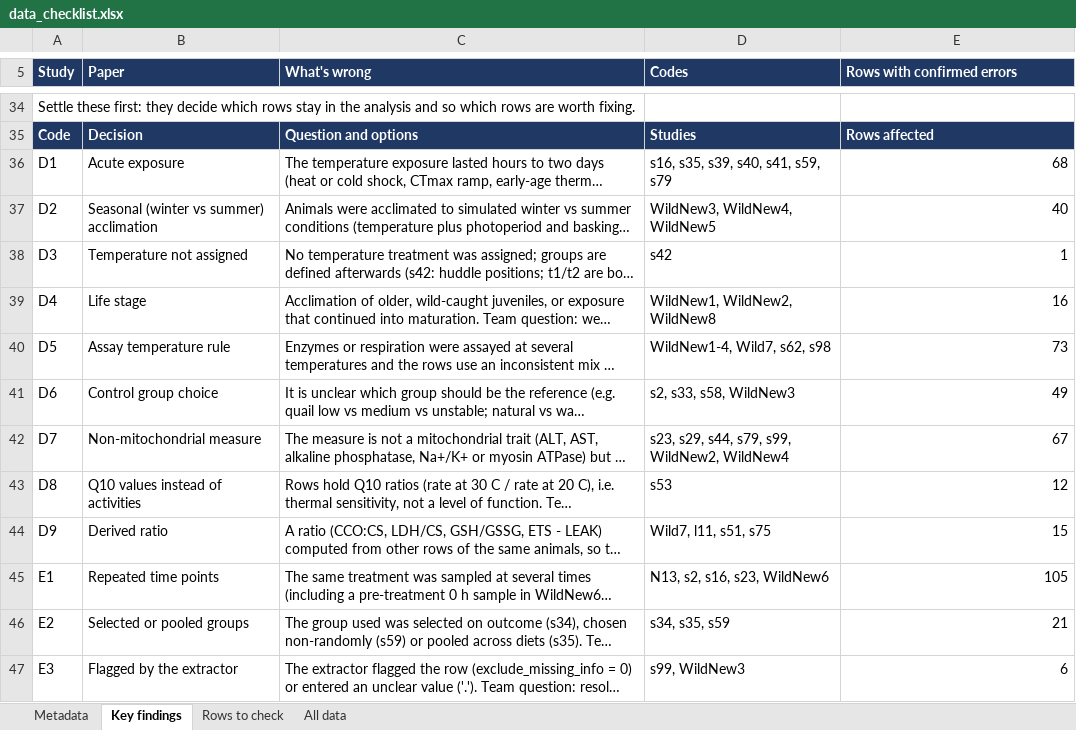
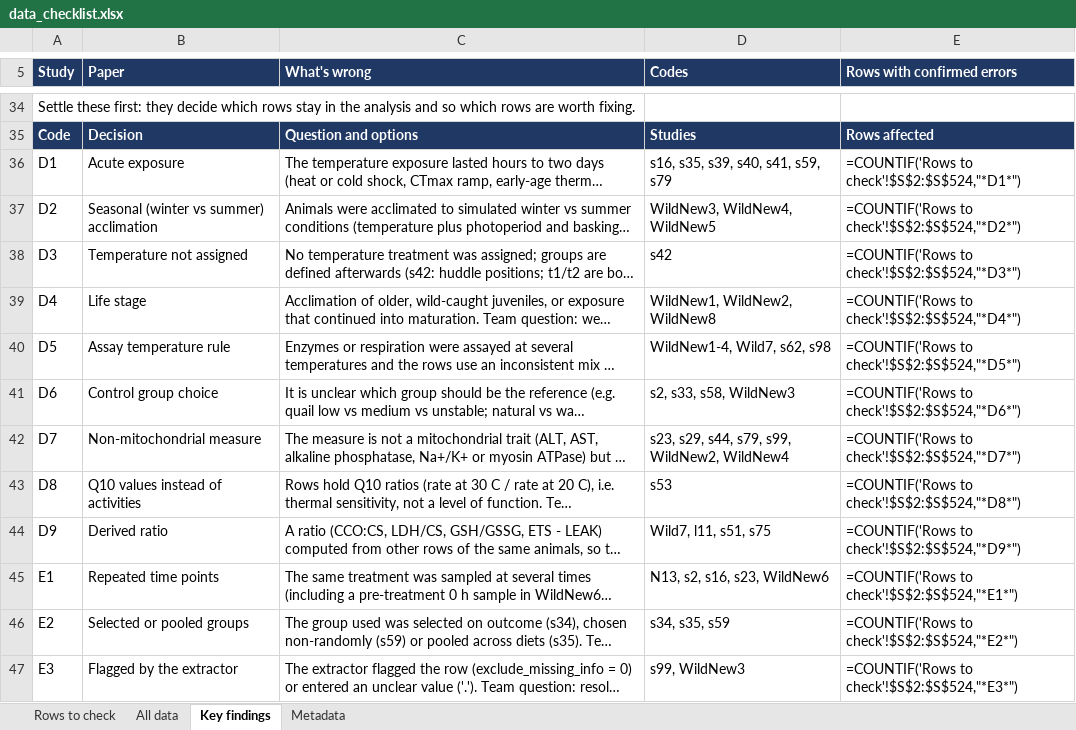
Before and after one commit to daniel1noble/mito_meta_temp, an Excel workbook: output/checks/data_checklist.xlsx, sheet Key findings, drawn as a sheet; only a part is shown, gaps mark what is left out; long unchanged cells end in …; values as stored, in another font and other column widths than the file's, no borders; formulas without a stored value are shown as written; the diff covers the shown part only; the diff names each change by its address in the sheet, - before the commit and + after, or states it on an @@ line.

Commit message:
Data checks needimg to be done

```diff
--- a/output/checks/data_checklist.xlsx (sheet Key findings)
+++ b/output/checks/data_checklist.xlsx (sheet Key findings)
@@ sheet tab order changed: Rows to check | All data | Key findings | Metadata @@
-E36 (Rows with confirmed errors): 68
+E36 (Rows with confirmed errors): =COUNTIF('Rows to check'!$S$2:$S$524,"*D1*")
-E37 (Rows with confirmed errors): 40
+E37 (Rows with confirmed errors): =COUNTIF('Rows to check'!$S$2:$S$524,"*D2*")
-E38 (Rows with confirmed errors): 1
+E38 (Rows with confirmed errors): =COUNTIF('Rows to check'!$S$2:$S$524,"*D3*")
-E39 (Rows with confirmed errors): 16
+E39 (Rows with confirmed errors): =COUNTIF('Rows to check'!$S$2:$S$524,"*D4*")
-E40 (Rows with confirmed errors): 73
+E40 (Rows with confirmed errors): =COUNTIF('Rows to check'!$S$2:$S$524,"*D5*")
-E41 (Rows with confirmed errors): 49
+E41 (Rows with confirmed errors): =COUNTIF('Rows to check'!$S$2:$S$524,"*D6*")
-E42 (Rows with confirmed errors): 67
+E42 (Rows with confirmed errors): =COUNTIF('Rows to check'!$S$2:$S$524,"*D7*")
-E43 (Rows with confirmed errors): 12
+E43 (Rows with confirmed errors): =COUNTIF('Rows to check'!$S$2:$S$524,"*D8*")
-E44 (Rows with confirmed errors): 15
+E44 (Rows with confirmed errors): =COUNTIF('Rows to check'!$S$2:$S$524,"*D9*")
-E45 (Rows with confirmed errors): 105
+E45 (Rows with confirmed errors): =COUNTIF('Rows to check'!$S$2:$S$524,"*E1*")
-E46 (Rows with confirmed errors): 21
+E46 (Rows with confirmed errors): =COUNTIF('Rows to check'!$S$2:$S$524,"*E2*")
-E47 (Rows with confirmed errors): 6
+E47 (Rows with confirmed errors): =COUNTIF('Rows to check'!$S$2:$S$524,"*E3*")
```
Also changed, not shown: 26 edited cells elsewhere in this sheet, sheet All data, sheet Metadata.
